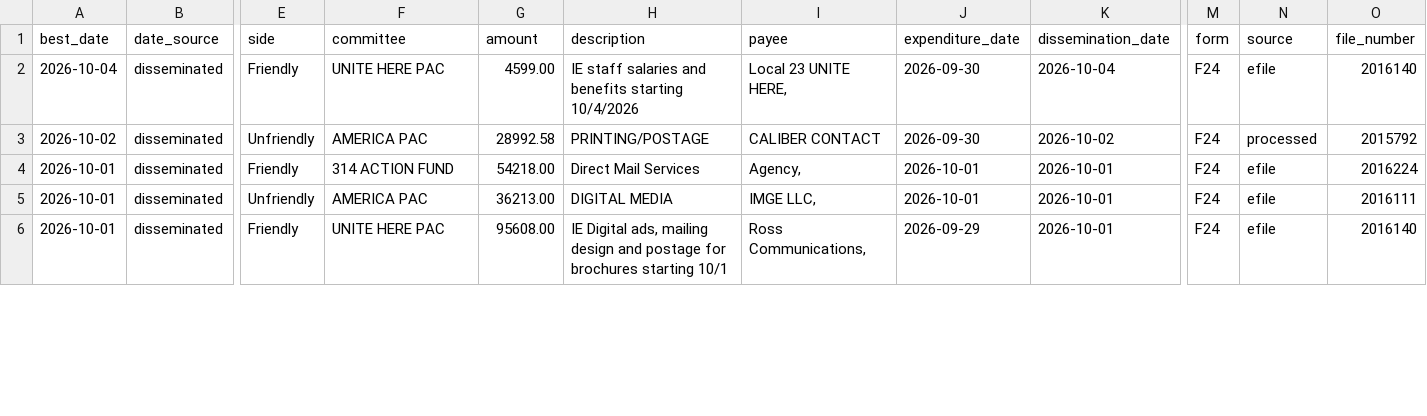
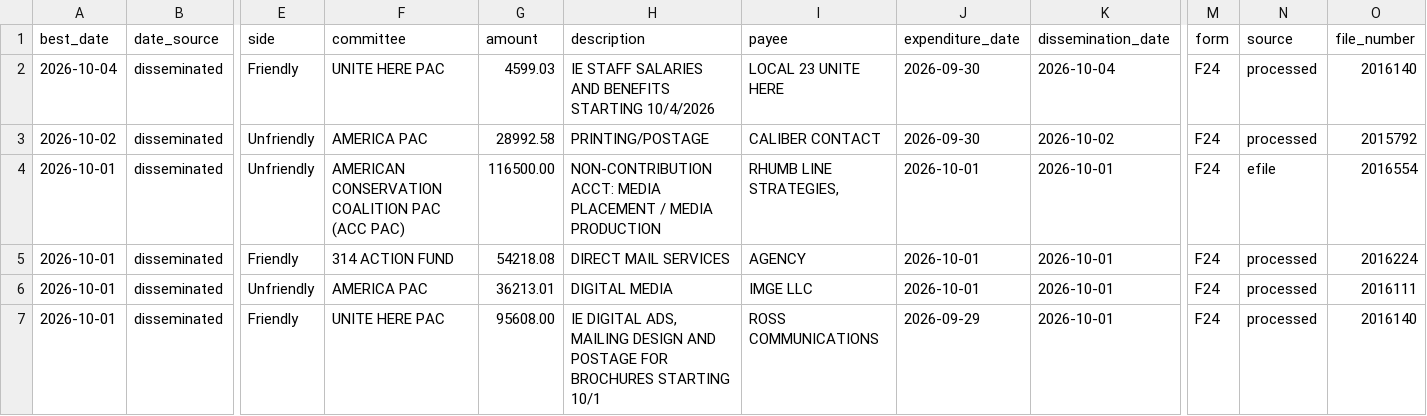
Before and after one commit to elliotgross-aidems/co8-ie-tracker, a CSV file: data/ie_spending.csv, drawn as a sheet; only a part is shown, gaps mark what is left out; addresses are those after the commit; rows hold the shown columns only; the diff covers the shown part only; the diff names each change by its address in the sheet, - before the commit and + after, or states it on an @@ line.

```diff
--- a/data/ie_spending.csv
+++ b/data/ie_spending.csv
-G2 (amount): 4599.00
+G2 (amount): 4599.03
-H2 (description): IE staff salaries and benefits starting 10/4/2026
+H2 (description): IE STAFF SALARIES AND BENEFITS STARTING 10/4/2026
-I2 (payee): Local 23 UNITE HERE,
+I2 (payee): LOCAL 23 UNITE HERE
-N2 (source): efile
+N2 (source): processed
+row 4: 2026-10-01 | disseminated | Unfriendly | AMERICAN CONSERVATION COALITION PAC (ACC PAC) | 116500.00 | NON-CONTRIBUTION ACCT: MEDIA PLACEMENT / MEDIA PRODUCTION | RHUMB LINE STRATEGIES, | 2026-10-01 | 2026-10-01 | F24 | efile | 2016554
-G5 (amount): 54218.00
+G5 (amount): 54218.08
-H5 (description): Direct Mail Services
+H5 (description): DIRECT MAIL SERVICES
-I5 (payee): Agency,
+I5 (payee): AGENCY
-N5:N7 (source): efile
+N5:N7 (source): processed
-G6 (amount): 36213.00
+G6 (amount): 36213.01
-I6 (payee): IMGE LLC,
+I6 (payee): IMGE LLC
-H7 (description): IE Digital ads, mailing design and postage for brochures starting 10/1
+H7 (description): IE DIGITAL ADS, MAILING DESIGN AND POSTAGE FOR BROCHURES STARTING 10/1
-I7 (payee): Ross Communications,
+I7 (payee): ROSS COMMUNICATIONS
```
Also changed, not shown: 33 edited cells elsewhere in this file, 2 other files.
